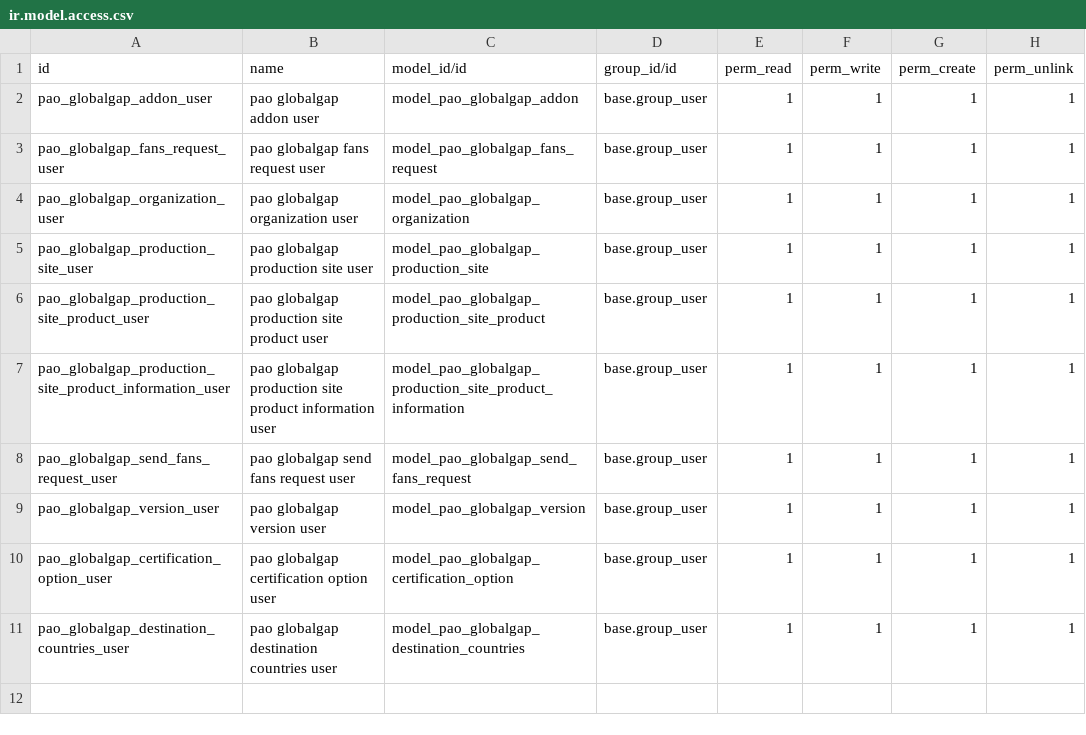
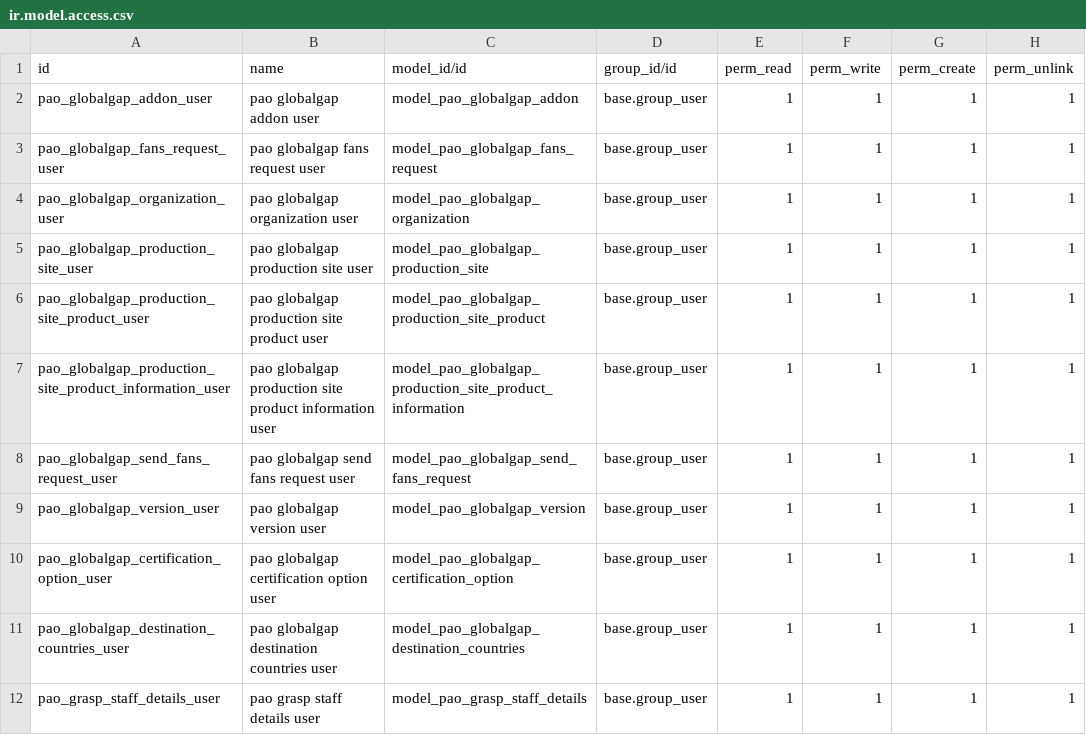
Before and after one commit to PrimusAuditingOps/paom, a CSV file: pao_globalgap_fans/security/ir.model.access.csv, drawn as a sheet.

Commit message:
[MOD] pao_globalgap_fans

```diff
--- a/pao_globalgap_fans/security/ir.model.access.csv
+++ b/pao_globalgap_fans/security/ir.model.access.csv
@@ -11 +11,2 @@ pao_globalgap_certification_option_user,pao globalgap certification option user,
 pao_globalgap_destination_countries_user,pao globalgap destination countries user,model_pao_globalgap_destination_countries,base.group_user,1,1,1,1
+pao_grasp_staff_details_user,pao grasp staff details user,model_pao_grasp_staff_details,base.group_user,1,1,1,1
```
Also changed, not shown: 24 other files.
